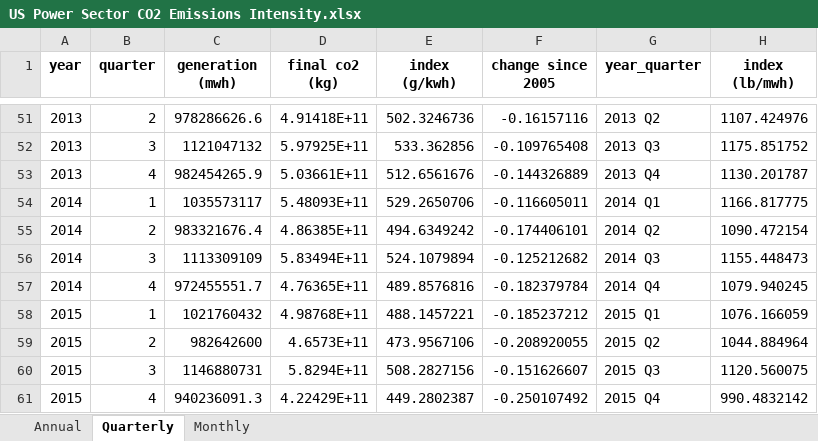
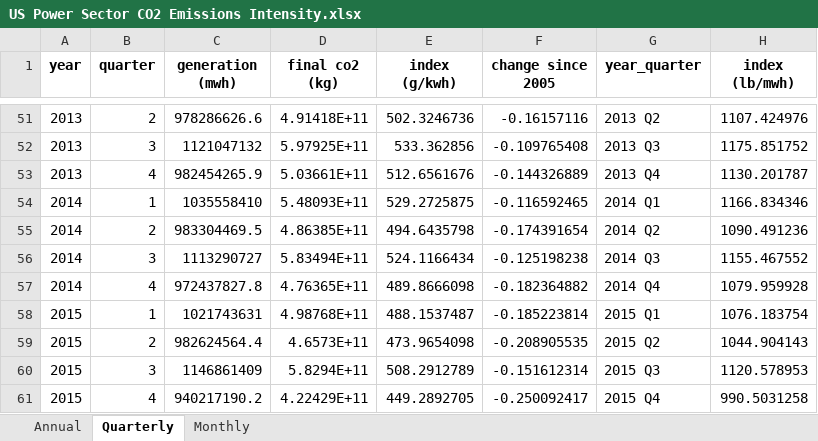
Before and after one commit to EmissionsIndex/carbon-index, an Excel workbook: web_files/US Power Sector CO2 Emissions Intensity.xlsx, sheet Quarterly, drawn as a sheet; only a part is shown, gaps mark what is left out; values as stored, in another font and other column widths than the file's, no borders; the diff covers the shown part only; the diff names each change by its address in the sheet, - before the commit and + after, or states it on an @@ line.

```diff
--- a/web_files/US Power Sector CO2 Emissions Intensity.xlsx (sheet Quarterly)
+++ b/web_files/US Power Sector CO2 Emissions Intensity.xlsx (sheet Quarterly)
-C54 (generation (mwh)): 1035573117
+C54 (generation (mwh)): 1035558410
-E54 (index (g/kwh)): 529.2650706
+E54 (index (g/kwh)): 529.2725875
-F54 (change since 2005): -0.116605011
+F54 (change since 2005): -0.116592465
-H54 (index (lb/mwh)): 1166.817775
+H54 (index (lb/mwh)): 1166.834346
-C55 (generation (mwh)): 983321676.4
+C55 (generation (mwh)): 983304469.5
-E55 (index (g/kwh)): 494.6349242
+E55 (index (g/kwh)): 494.6435798
-F55 (change since 2005): -0.174406101
+F55 (change since 2005): -0.174391654
-H55 (index (lb/mwh)): 1090.472154
+H55 (index (lb/mwh)): 1090.491236
-C56 (generation (mwh)): 1113309109
+C56 (generation (mwh)): 1113290727
-E56 (index (g/kwh)): 524.1079894
+E56 (index (g/kwh)): 524.1166434
-F56 (change since 2005): -0.125212682
+F56 (change since 2005): -0.125198238
-H56 (index (lb/mwh)): 1155.448473
+H56 (index (lb/mwh)): 1155.467552
-C57 (generation (mwh)): 972455551.7
+C57 (generation (mwh)): 972437827.8
-E57 (index (g/kwh)): 489.8576816
+E57 (index (g/kwh)): 489.8666098
-F57 (change since 2005): -0.182379784
+F57 (change since 2005): -0.182364882
-H57 (index (lb/mwh)): 1079.940245
+H57 (index (lb/mwh)): 1079.959928
-C58 (generation (mwh)): 1021760432
+C58 (generation (mwh)): 1021743631
-E58 (index (g/kwh)): 488.1457221
+E58 (index (g/kwh)): 488.1537487
-F58 (change since 2005): -0.185237212
+F58 (change since 2005): -0.185223814
-H58 (index (lb/mwh)): 1076.166059
+H58 (index (lb/mwh)): 1076.183754
-C59 (generation (mwh)): 982642600
+C59 (generation (mwh)): 982624564.4
-E59 (index (g/kwh)): 473.9567106
+E59 (index (g/kwh)): 473.9654098
-F59 (change since 2005): -0.208920055
+F59 (change since 2005): -0.208905535
-H59 (index (lb/mwh)): 1044.884964
+H59 (index (lb/mwh)): 1044.904143
-C60 (generation (mwh)): 1146880731
+C60 (generation (mwh)): 1146861409
-E60 (index (g/kwh)): 508.2827156
+E60 (index (g/kwh)): 508.2912789
-F60 (change since 2005): -0.151626607
+F60 (change since 2005): -0.151612314
-H60 (index (lb/mwh)): 1120.560075
+H60 (index (lb/mwh)): 1120.578953
-C61 (generation (mwh)): 940236091.3
+C61 (generation (mwh)): 940217190.2
-E61 (index (g/kwh)): 449.2802387
+E61 (index (g/kwh)): 449.2892705
-F61 (change since 2005): -0.250107492
+F61 (change since 2005): -0.250092417
-H61 (index (lb/mwh)): 990.4832142
+H61 (index (lb/mwh)): 990.5031258
```
Also changed, not shown: 15 added rows, 14 removed rows and 32 edited cells elsewhere in this sheet, sheet Monthly, sheet Annual, web_files/US Generation By Fuel Type.xlsx, web_files/US State Power Sector CO2 Emissions.xlsx, 13 other files.
